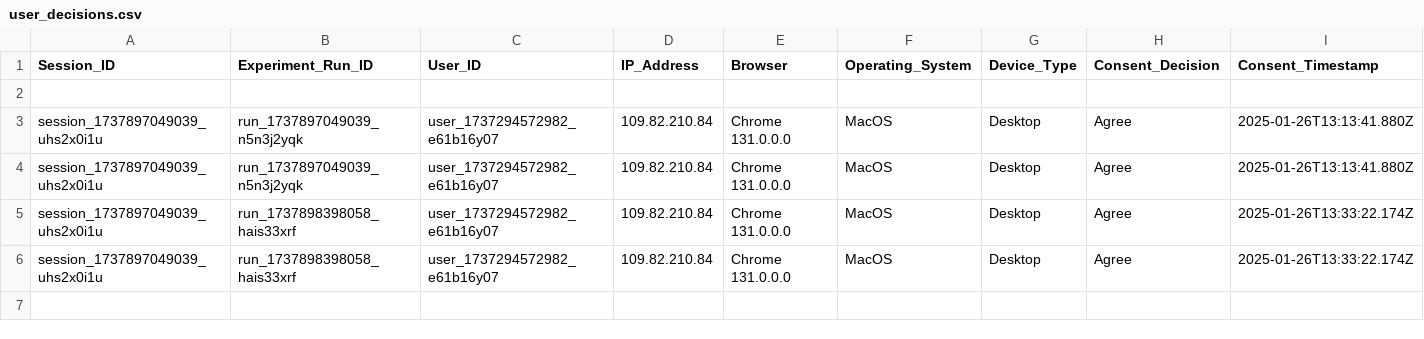
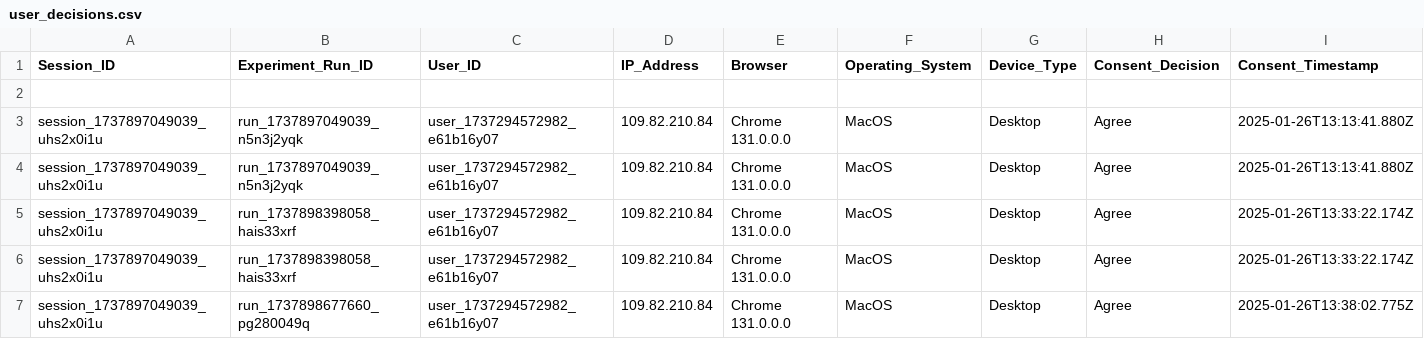
Before and after one commit to MARAM701/tracking-server, a CSV file: data/user_decisions.csv, drawn as a sheet; only a part is shown; rows hold the shown columns only; the diff names each change by its address in the sheet, - before the commit and + after, or states it on an @@ line.

Commit message:
Update tracking data

```diff
--- a/data/user_decisions.csv
+++ b/data/user_decisions.csv
+row 7: session_1737897049039_uhs2x0i1u | run_1737898677660_pg280049q | user_1737294572982_e61b16y07 | 109.82.210.84 | Chrome 131.0.0.0 | MacOS | Desktop | Agree | 2025-01-26T13:38:02.775Z
```
